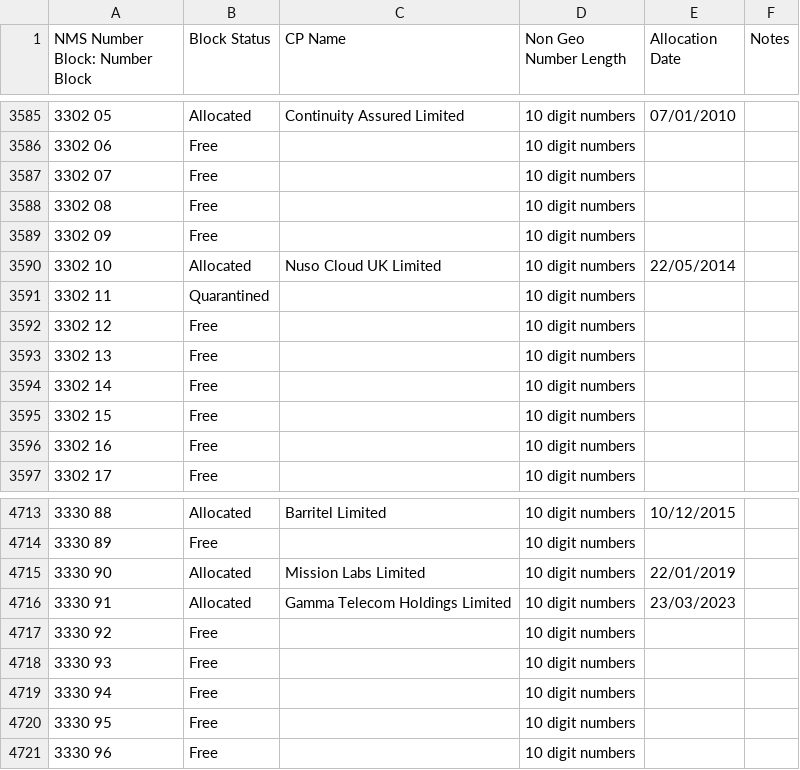
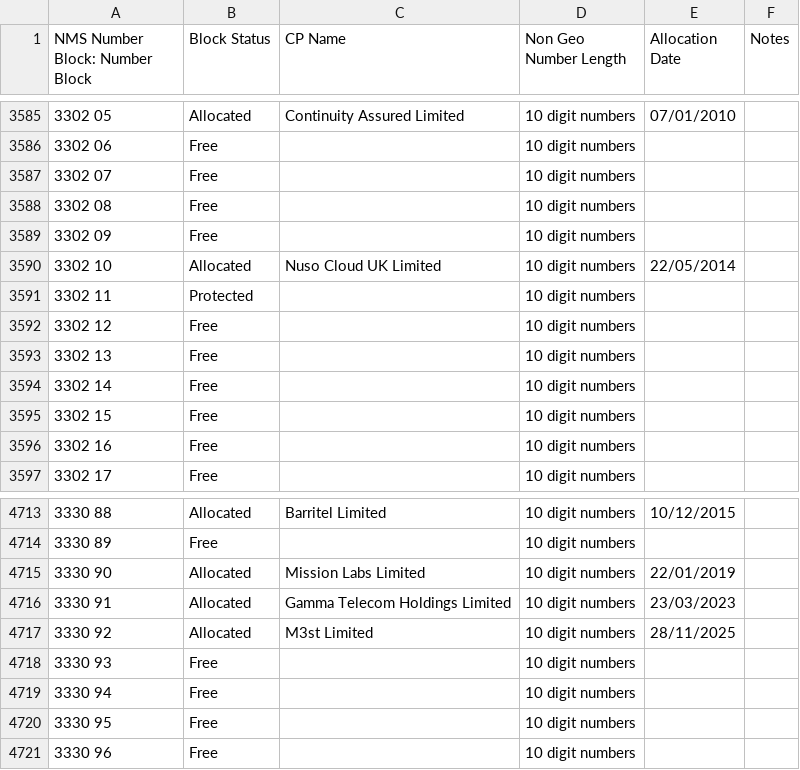
Before and after one commit to DrHyde/perl-modules-Number-Phone-data-files, a CSV file: S3.csv, drawn as a sheet; only a part is shown, gaps mark what is left out.

```diff
--- a/S3.csv
+++ b/S3.csv
@@ -3590,3 +3590,3 @@ NMS Number Block: Number Block,Block Status,CP Name,Non Geo Number Length,Alloca
 3302 10,Allocated,Nuso Cloud UK Limited,10 digit numbers,22/05/2014,
-3302 11,Quarantined,,10 digit numbers,,
+3302 11,Protected,,10 digit numbers,,
 3302 12,Free,,10 digit numbers,,
@@ -4716,3 +4716,3 @@ NMS Number Block: Number Block,Block Status,CP Name,Non Geo Number Length,Alloca
 3330 91,Allocated,Gamma Telecom Holdings Limited,10 digit numbers,23/03/2023,
-3330 92,Free,,10 digit numbers,,
+3330 92,Allocated,M3st Limited,10 digit numbers,28/11/2025,
 3330 93,Free,,10 digit numbers,,
```
Also changed, not shown: S5.csv, S7.csv, 8 other files.
